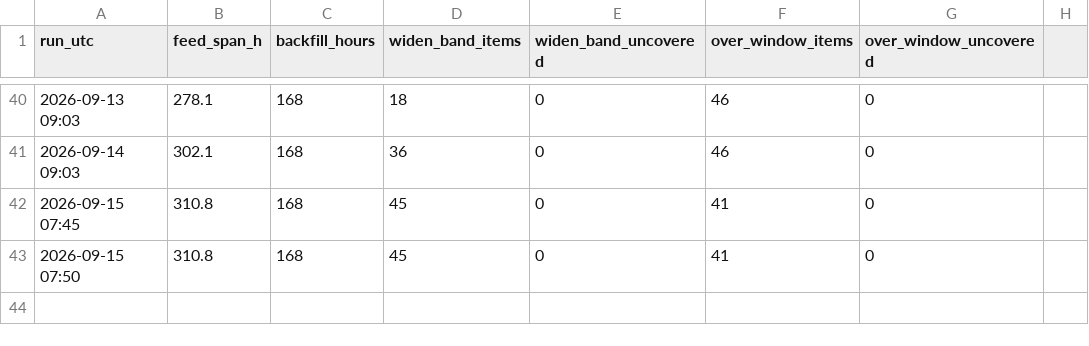
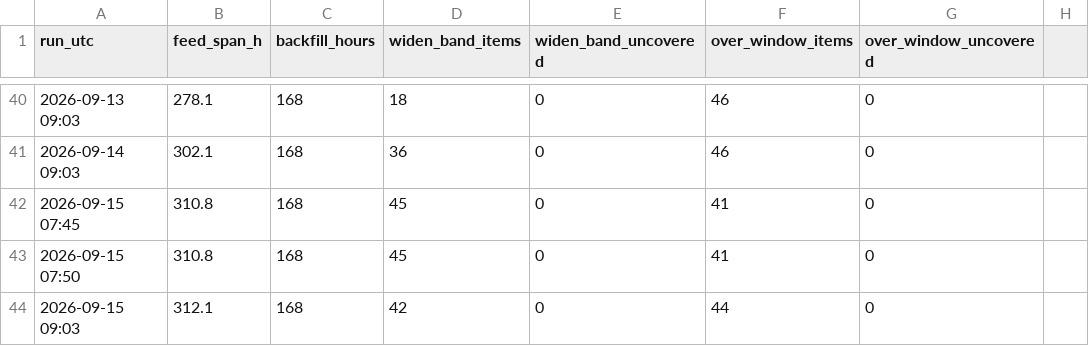
Before and after one commit to IanLiYi1996/personal-research-journal, a TSV file: aws-whats-new/window-health.tsv, drawn as a sheet; only a part is shown, gaps mark what is left out; the diff names each change by its address in the sheet, - before the commit and + after, or states it on an @@ line.

```diff
--- a/aws-whats-new/window-health.tsv
+++ b/aws-whats-new/window-health.tsv
+row 44: 2026-09-15 09:03 | 312.1 | 168 | 42 | 0 | 44 | 0
```
Also changed, not shown: ops/run-log.tsv, 2 other files.
